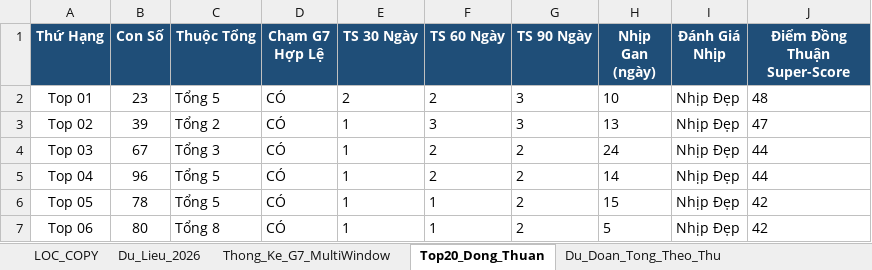
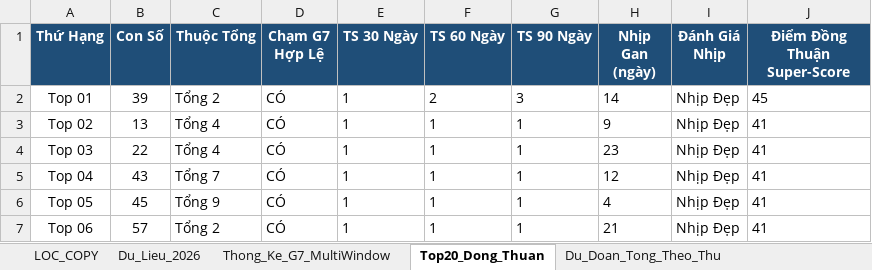
Before and after one commit to happiness2286-dot/67up97, an Excel workbook: Thong_Ke_G7_Va_Top20_XSMB_2026.xlsx, sheet Top20_Dong_Thuan, drawn as a sheet; only a part is shown; values as stored, in another font and other column widths than the file's, no borders; the diff covers the shown part only; the diff names each change by its address in the sheet, - before the commit and + after, or states it on an @@ line.

```diff
--- a/Thong_Ke_G7_Va_Top20_XSMB_2026.xlsx (sheet Top20_Dong_Thuan)
+++ b/Thong_Ke_G7_Va_Top20_XSMB_2026.xlsx (sheet Top20_Dong_Thuan)
-B2 (Con Số): 23
+B2 (Con Số): 39
-C2 (Thuộc Tổng): Tổng 5
+C2 (Thuộc Tổng): Tổng 2
-E2 (TS 30 Ngày): 2
+E2 (TS 30 Ngày): 1
-H2 (Nhịp Gan (ngày)): 10
+H2 (Nhịp Gan (ngày)): 14
-J2 (Điểm Đồng Thuận Super-Score): 48
+J2 (Điểm Đồng Thuận Super-Score): 45
-B3 (Con Số): 39
+B3 (Con Số): 13
-C3 (Thuộc Tổng): Tổng 2
+C3 (Thuộc Tổng): Tổng 4
-F3 (TS 60 Ngày): 3
+F3 (TS 60 Ngày): 1
-G3 (TS 90 Ngày): 3
+G3 (TS 90 Ngày): 1
-H3 (Nhịp Gan (ngày)): 13
+H3 (Nhịp Gan (ngày)): 9
-J3 (Điểm Đồng Thuận Super-Score): 47
+J3 (Điểm Đồng Thuận Super-Score): 41
-B4 (Con Số): 67
+B4 (Con Số): 22
-C4 (Thuộc Tổng): Tổng 3
+C4 (Thuộc Tổng): Tổng 4
-F4:F5 (TS 60 Ngày): 2
+F4:F5 (TS 60 Ngày): 1
-G4:G7 (TS 90 Ngày): 2
+G4:G7 (TS 90 Ngày): 1
-H4 (Nhịp Gan (ngày)): 24
+H4 (Nhịp Gan (ngày)): 23
-J4:J5 (Điểm Đồng Thuận Super-Score): 44
+J4:J5 (Điểm Đồng Thuận Super-Score): 41
-B5 (Con Số): 96
+B5 (Con Số): 43
-C5 (Thuộc Tổng): Tổng 5
+C5 (Thuộc Tổng): Tổng 7
-H5 (Nhịp Gan (ngày)): 14
+H5 (Nhịp Gan (ngày)): 12
-B6 (Con Số): 78
+B6 (Con Số): 45
-C6 (Thuộc Tổng): Tổng 5
+C6 (Thuộc Tổng): Tổng 9
-H6 (Nhịp Gan (ngày)): 15
+H6 (Nhịp Gan (ngày)): 4
-J6:J7 (Điểm Đồng Thuận Super-Score): 42
+J6:J7 (Điểm Đồng Thuận Super-Score): 41
-B7 (Con Số): 80
+B7 (Con Số): 57
-C7 (Thuộc Tổng): Tổng 8
+C7 (Thuộc Tổng): Tổng 2
-H7 (Nhịp Gan (ngày)): 5
+H7 (Nhịp Gan (ngày)): 21
```
Also changed, not shown: 82 edited cells elsewhere in this sheet, sheet Lich_Su_Nuoi_Khung_3Ngay, sheet Dan_Ha_So_Nhip_Vang, sheet Thong_Ke_Nang_Cao_G7, sheet Du_Lieu_2026, sheet Thong_Ke_G7_MultiWindow, sheet Du_Doan_Tong_Theo_Thu, 2 more sheets, 2 other files.
